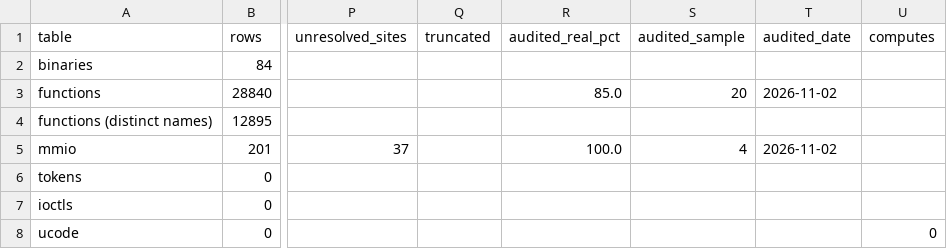
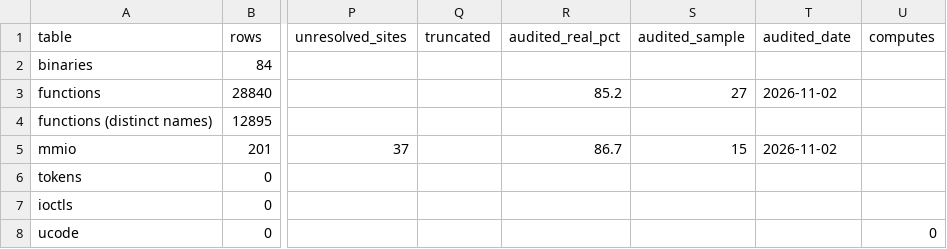
Before and after one commit to jamesbraid/voyager, a TSV file: docs/inventory/summary.tsv, drawn as a sheet; only a part is shown, gaps mark what is left out; the diff names each change by its address in the sheet, - before the commit and + after, or states it on an @@ line.

```diff
--- a/docs/inventory/summary.tsv
+++ b/docs/inventory/summary.tsv
-R3 (audited_real_pct): 85.0
+R3 (audited_real_pct): 85.2
-S3 (audited_sample): 20
+S3 (audited_sample): 27
-R5 (audited_real_pct): 100.0
+R5 (audited_real_pct): 86.7
-S5 (audited_sample): 4
+S5 (audited_sample): 15
```
Also changed, not shown: docs/inventory/audits.tsv, 4 other files.
